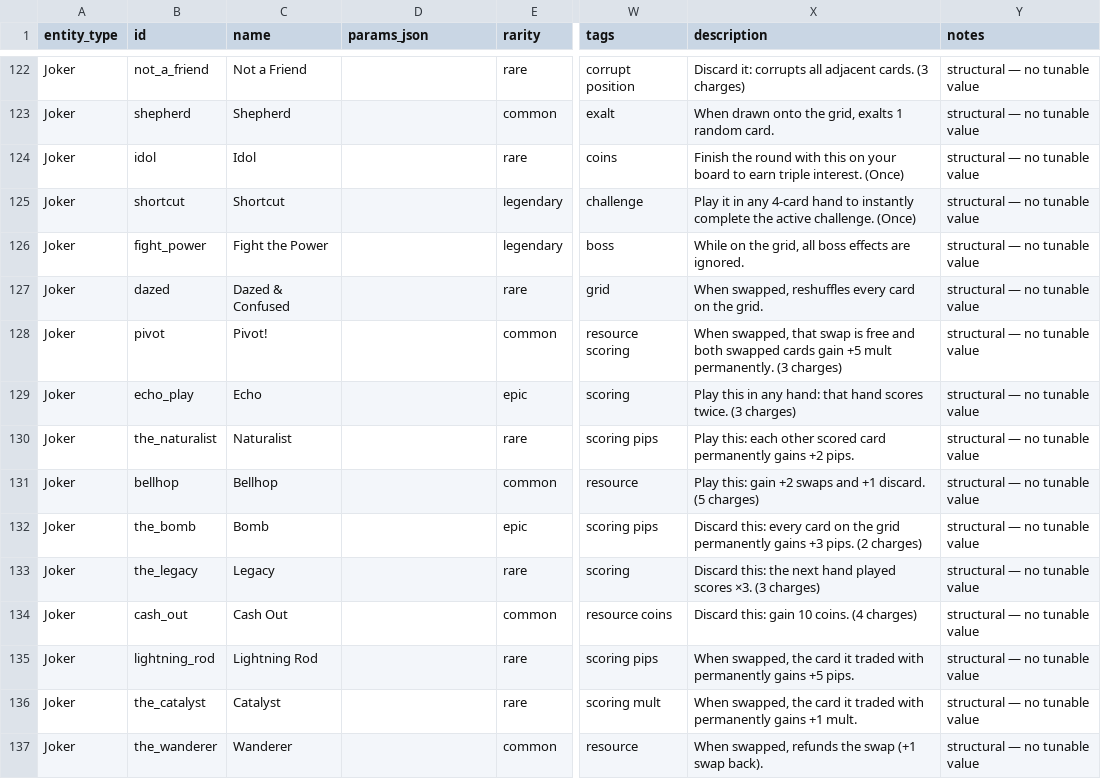
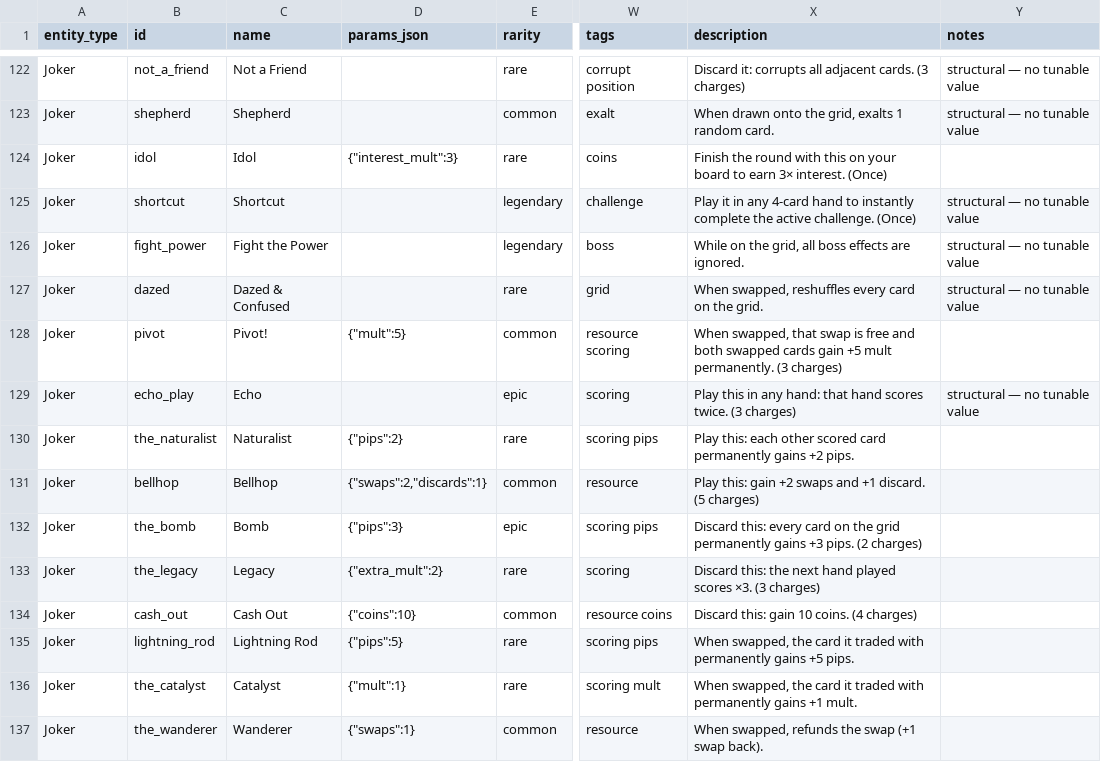
Before and after one commit to NoFlukeLuke/TheGame, a CSV file: balance_sheet.csv, drawn as a sheet; only a part is shown, gaps mark what is left out; the diff covers the shown part only; the diff names each change by its address in the sheet, - before the commit and + after, or states it on an @@ line.

```diff
--- a/balance_sheet.csv
+++ b/balance_sheet.csv
-D124 (params_json): (empty)
+D124 (params_json): {"interest_mult":3}
-X124 (description): …to earn triple interest. (Once)
+X124 (description): …to earn 3× interest. (Once)
-Y124 (notes): structural — no tunable value
+Y124 (notes): (empty)
-D128 (params_json): (empty)
+D128 (params_json): {"mult":5}
-Y128 (notes): structural — no tunable value
+Y128 (notes): (empty)
-D130 (params_json): (empty)
+D130 (params_json): {"pips":2}
-Y130:Y137 (notes): structural — no tunable value
+Y130:Y137 (notes): (empty)
-D131 (params_json): (empty)
+D131 (params_json): {"swaps":2,"discards":1}
-D132 (params_json): (empty)
+D132 (params_json): {"pips":3}
-D133 (params_json): (empty)
+D133 (params_json): {"extra_mult":2}
-D134 (params_json): (empty)
+D134 (params_json): {"coins":10}
-D135 (params_json): (empty)
+D135 (params_json): {"pips":5}
-D136 (params_json): (empty)
+D136 (params_json): {"mult":1}
-D137 (params_json): (empty)
+D137 (params_json): {"swaps":1}
```
Also changed, not shown: 1 added row and 50 edited cells elsewhere in this file, 3 other files.
